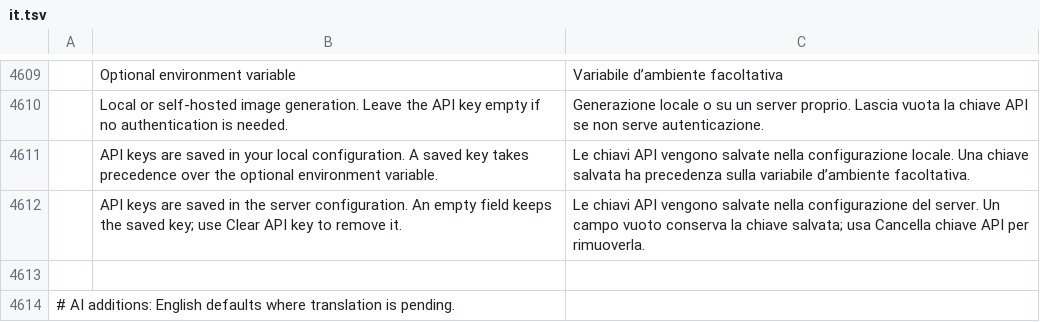
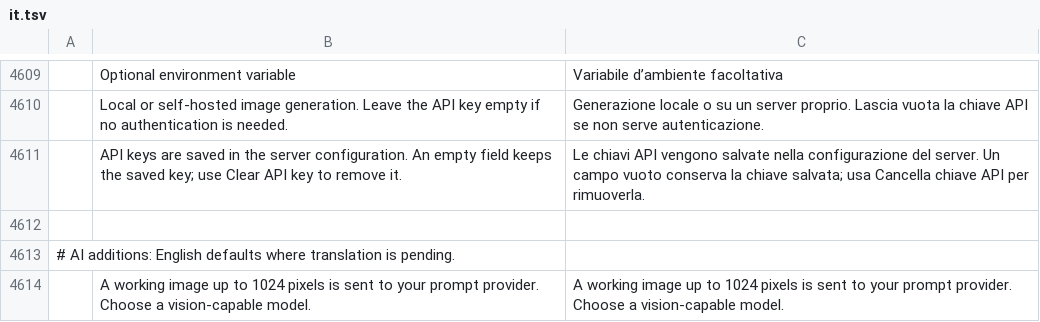
Before and after one commit to h3rb3rn/photocraft-ai, a TSV file: crates/ui-egui/src/i18n/it.tsv, drawn as a sheet; only a part is shown, gaps mark what is left out; the shorter side is filled out with more unchanged rows; the diff names each change by its address in the sheet, - before the commit and + after, or states it on an @@ line.

```diff
--- a/crates/ui-egui/src/i18n/it.tsv
+++ b/crates/ui-egui/src/i18n/it.tsv
-row 4611:  | API keys are saved in your local configuration. A saved key takes precedence over the optional environment variable. | Le chiavi API vengono salvate nella configurazione locale. Una chiave salvata ha precedenza sulla variabile d’ambiente facoltativa.
```
Also changed, not shown: crates/ui-egui/src/i18n/el.tsv, crates/ui-egui/src/i18n/fr.tsv, 25 other files.
